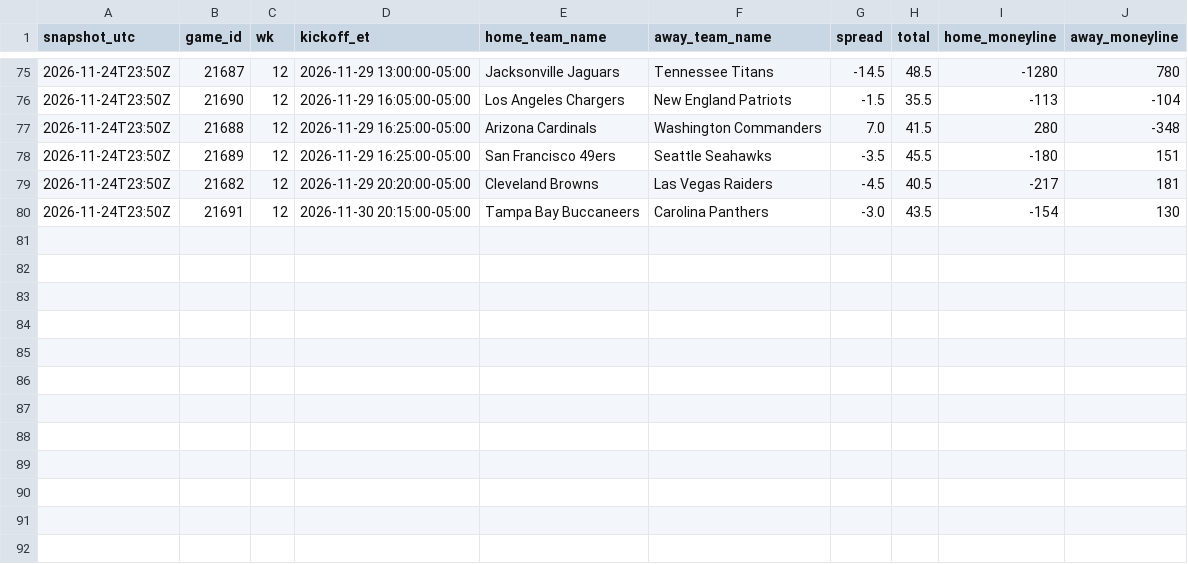
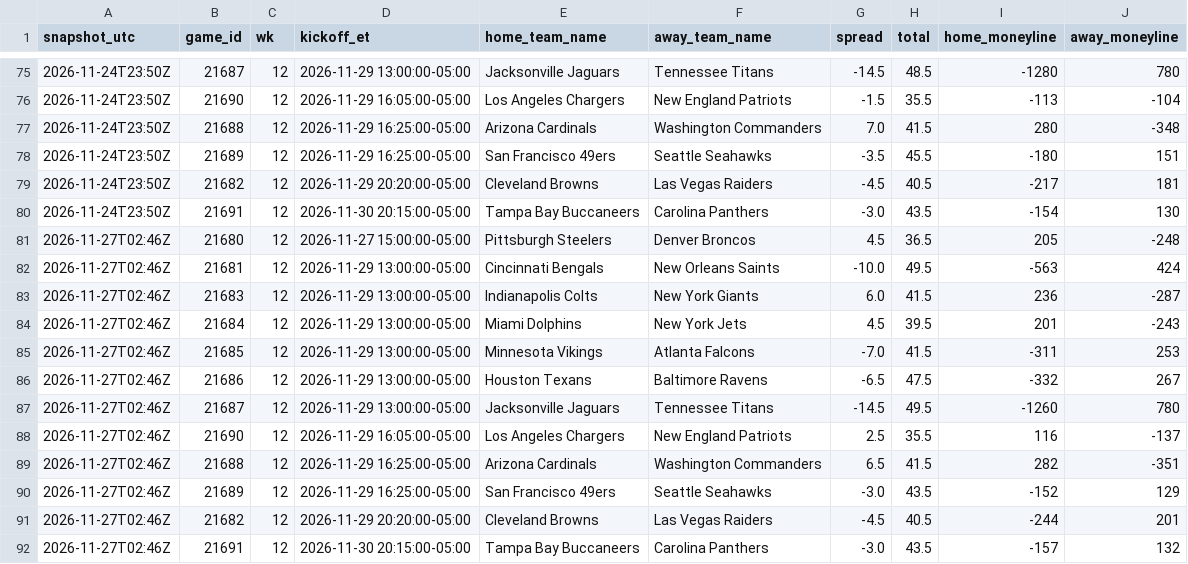
Before and after one commit to jameskroeker/nfl-betting-data-pipeline, a CSV file: data/lines_history/2026_W12.csv, drawn as a sheet; only a part is shown, gaps mark what is left out; the diff names each change by its address in the sheet, - before the commit and + after, or states it on an @@ line.

```diff
--- a/data/lines_history/2026_W12.csv
+++ b/data/lines_history/2026_W12.csv
+row 81: 2026-11-27T02:46Z | 21680 | 12 | 2026-11-27 15:00:00-05:00 | Pittsburgh Steelers | Denver Broncos | 4.5 | 36.5 | 205 | -248
+row 82: 2026-11-27T02:46Z | 21681 | 12 | 2026-11-29 13:00:00-05:00 | Cincinnati Bengals | New Orleans Saints | -10.0 | 49.5 | -563 | 424
+row 83: 2026-11-27T02:46Z | 21683 | 12 | 2026-11-29 13:00:00-05:00 | Indianapolis Colts | New York Giants | 6.0 | 41.5 | 236 | -287
+row 84: 2026-11-27T02:46Z | 21684 | 12 | 2026-11-29 13:00:00-05:00 | Miami Dolphins | New York Jets | 4.5 | 39.5 | 201 | -243
+row 85: 2026-11-27T02:46Z | 21685 | 12 | 2026-11-29 13:00:00-05:00 | Minnesota Vikings | Atlanta Falcons | -7.0 | 41.5 | -311 | 253
+row 86: 2026-11-27T02:46Z | 21686 | 12 | 2026-11-29 13:00:00-05:00 | Houston Texans | Baltimore Ravens | -6.5 | 47.5 | -332 | 267
+row 87: 2026-11-27T02:46Z | 21687 | 12 | 2026-11-29 13:00:00-05:00 | Jacksonville Jaguars | Tennessee Titans | -14.5 | 49.5 | -1260 | 780
+row 88: 2026-11-27T02:46Z | 21690 | 12 | 2026-11-29 16:05:00-05:00 | Los Angeles Chargers | New England Patriots | 2.5 | 35.5 | 116 | -137
+row 89: 2026-11-27T02:46Z | 21688 | 12 | 2026-11-29 16:25:00-05:00 | Arizona Cardinals | Washington Commanders | 6.5 | 41.5 | 282 | -351
+row 90: 2026-11-27T02:46Z | 21689 | 12 | 2026-11-29 16:25:00-05:00 | San Francisco 49ers | Seattle Seahawks | -3.0 | 43.5 | -152 | 129
+row 91: 2026-11-27T02:46Z | 21682 | 12 | 2026-11-29 20:20:00-05:00 | Cleveland Browns | Las Vegas Raiders | -4.5 | 40.5 | -244 | 201
+row 92: 2026-11-27T02:46Z | 21691 | 12 | 2026-11-30 20:15:00-05:00 | Tampa Bay Buccaneers | Carolina Panthers | -3.0 | 43.5 | -157 | 132
```
Also changed, not shown: data/weekly/2026_W12.csv, 2 other files.
